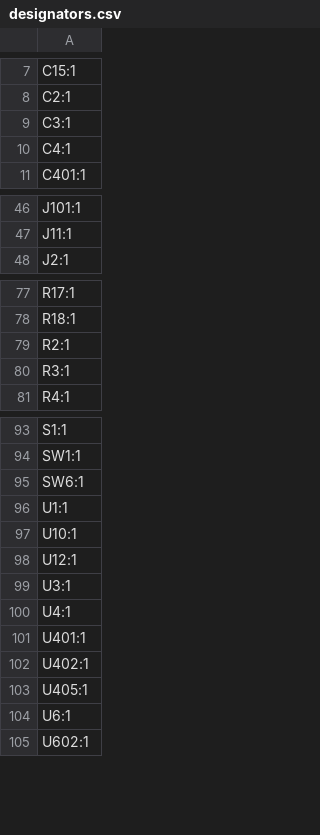
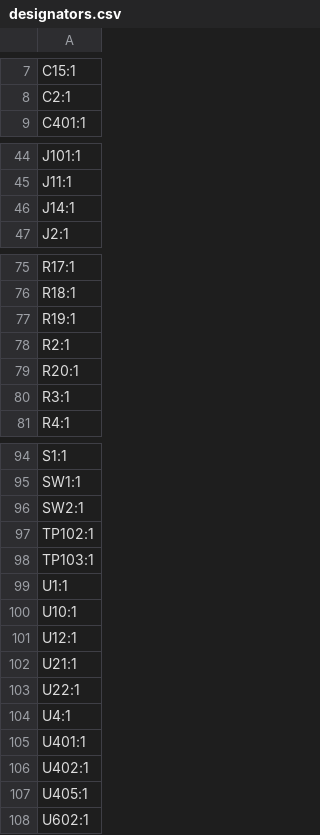
Before and after one commit to Team-Elite-2026/MainPCB2026, a CSV file: production/designators.csv, drawn as a sheet; only a part is shown, gaps mark what is left out; the diff covers the shown part only.

```diff
--- a/production/designators.csv
+++ b/production/designators.csv
@@ -8,4 +8,2 @@ C15:1
 C2:1
-C3:1
-C4:1
 C401:1
@@ -47,2 +45,3 @@ J101:1
 J11:1
+J14:1
 J2:1
@@ -78,3 +76,5 @@ R17:1
 R18:1
+R19:1
 R2:1
+R20:1
 R3:1
@@ -94,3 +95,5 @@ S1:1
 SW1:1
-SW6:1
+SW2:1
+TP102:1
+TP103:1
 U1:1
@@ -98,3 +101,4 @@ U10:1
 U12:1
-U3:1
+U21:1
+U22:1
 U4:1
@@ -103,3 +107,2 @@ U402:1
 U405:1
-U6:1
 U602:1
```
Also changed, not shown: 1 added row and 1 removed row elsewhere in this file, production/bom.csv, production/positions.csv, 7 other files.
